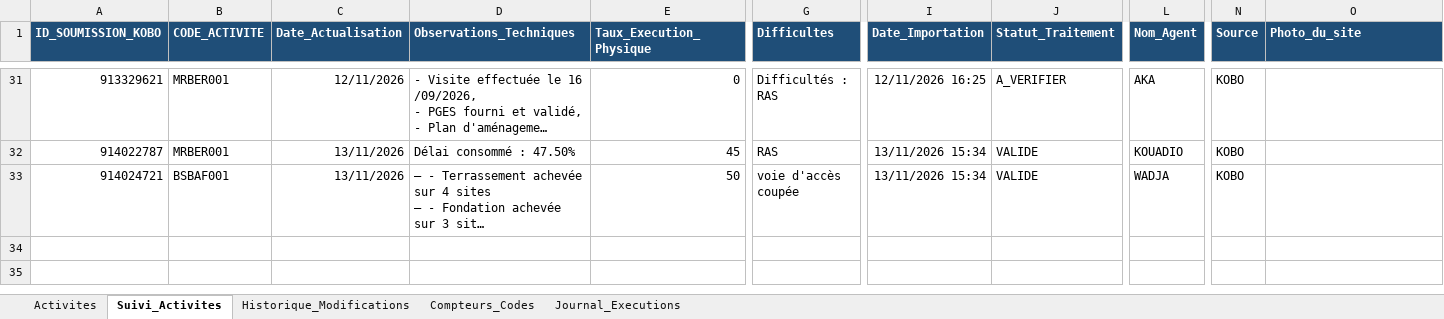
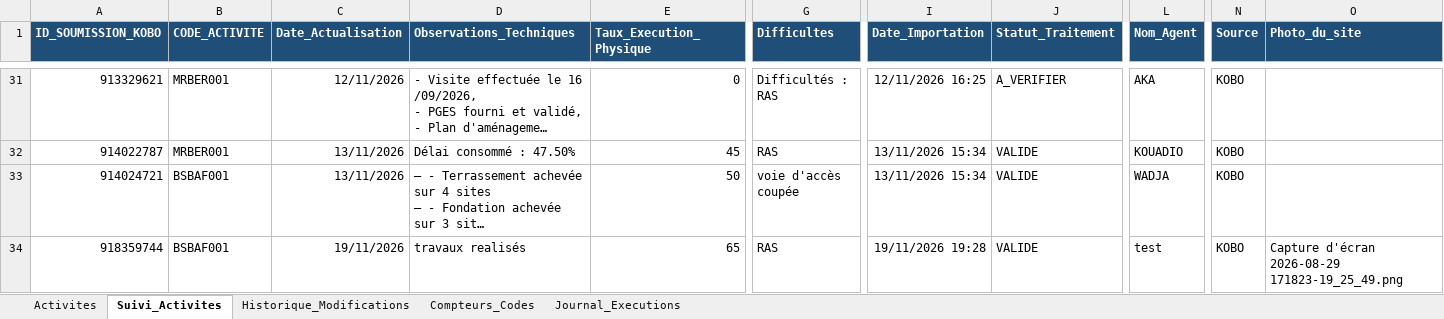
Before and after one commit to iamemanuelaka/suivi_matrice, an Excel workbook: data/base_pcr.xlsx, sheet Suivi_Activites, drawn as a sheet; only a part is shown, gaps mark what is left out; long unchanged cells end in …; values as stored, in another font and other column widths than the file's, no borders; rows hold the shown columns only; the diff names each change by its address in the sheet, - before the commit and + after, or states it on an @@ line.

Commit message:
Suivi actualisé automatiquement (19/11/2026 19:28)

```diff
--- a/data/base_pcr.xlsx (sheet Suivi_Activites)
+++ b/data/base_pcr.xlsx (sheet Suivi_Activites)
+row 34: 918359744 | BSBAF001 | 19/11/2026 | travaux realisés | 65 | RAS | 19/11/2026 19:28 | VALIDE | test | KOBO | Capture d'écran 2026-08-29 171823-19_25_49.png
```
Also changed, not shown: sheet Journal_Executions, sorties/MATRICE_DE_SUIVI_DES_ACTIVITES_du_19-11-26.xlsx, 2 other files.
